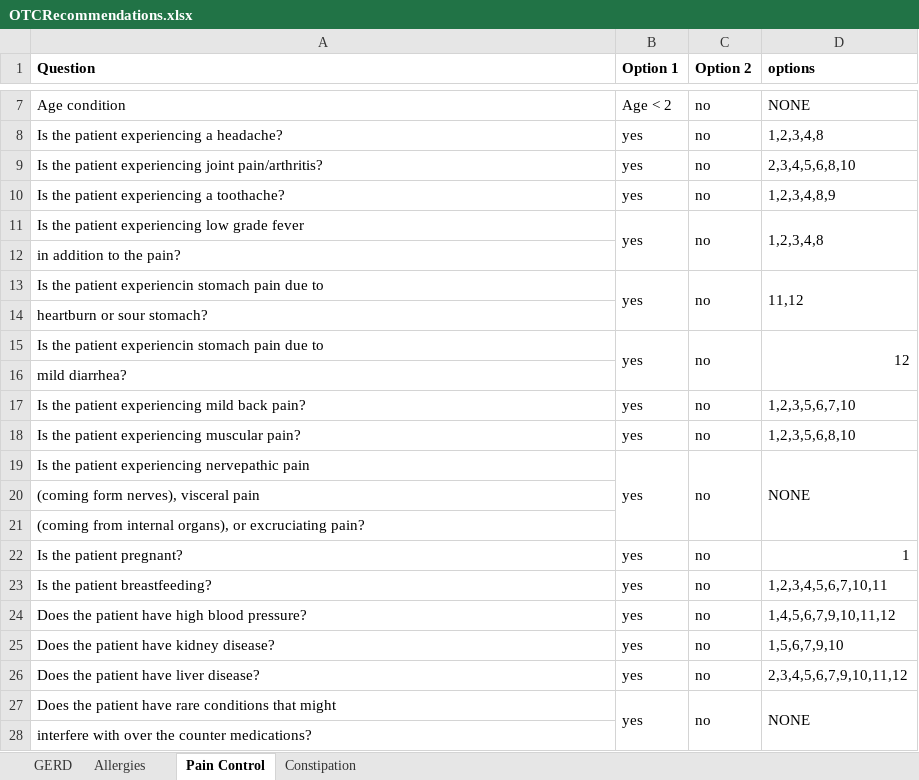
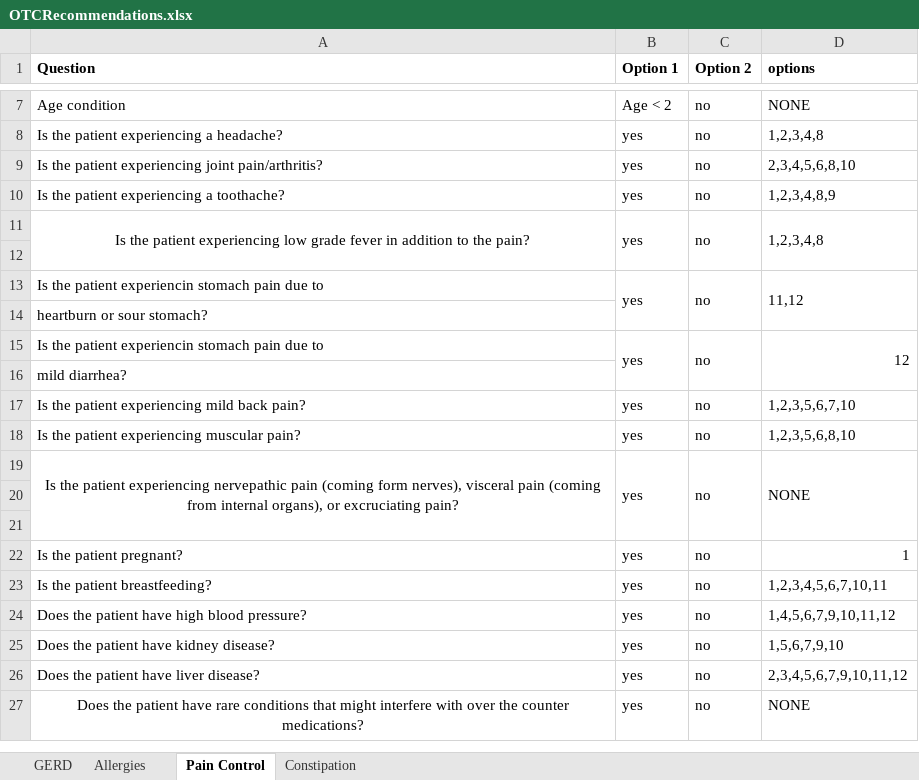
Before and after one commit to amirmbhd/OTC, an Excel workbook: OTCRecommendations.xlsx, sheet Pain Control, drawn as a sheet; only a part is shown, gaps mark what is left out; values as stored, in another font and other column widths than the file's, no borders; the diff names each change by its address in the sheet, - before the commit and + after, or states it on an @@ line.

Commit message:
Add files via upload

```diff
--- a/OTCRecommendations.xlsx (sheet Pain Control)
+++ b/OTCRecommendations.xlsx (sheet Pain Control)
-A11 (Question): …grade fever
+A11 (Question): …grade fever in addition to the pain?
-A11 alignment: left
+A11 alignment: center
+A11:A12 merged
-A12 (Question): in addition to the pain?
+A12 (Question): (empty)
-A19 (Question): …nervepathic pain
+A19 (Question): …nervepathic pain (coming form nerves), visceral pain (coming from internal organs), or excruciating pain?
-A19 alignment: left
+A19 alignment: center
+A19:A21 merged
-A20 (Question): (coming form nerves), visceral pain
+A20 (Question): (empty)
-A21 (Question): (coming from internal organs), or excruciating pain?
+A21 (Question): (empty)
-A27 (Question): …that might
+A27 (Question): …that might interfere with over the counter medications?
-A27 alignment: left
+A27 alignment: center
-B27:B28 merged
-C27:C28 merged
-D27:D28 merged
-row 28: interfere with over the counter medications?
```
